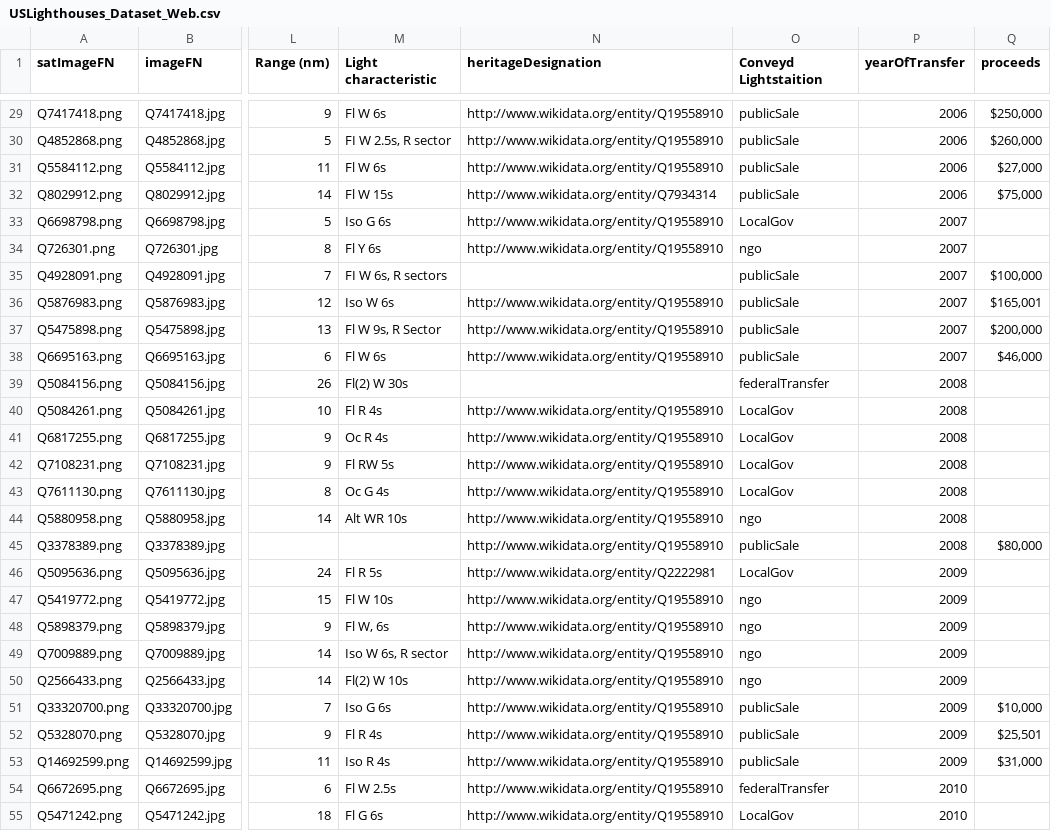
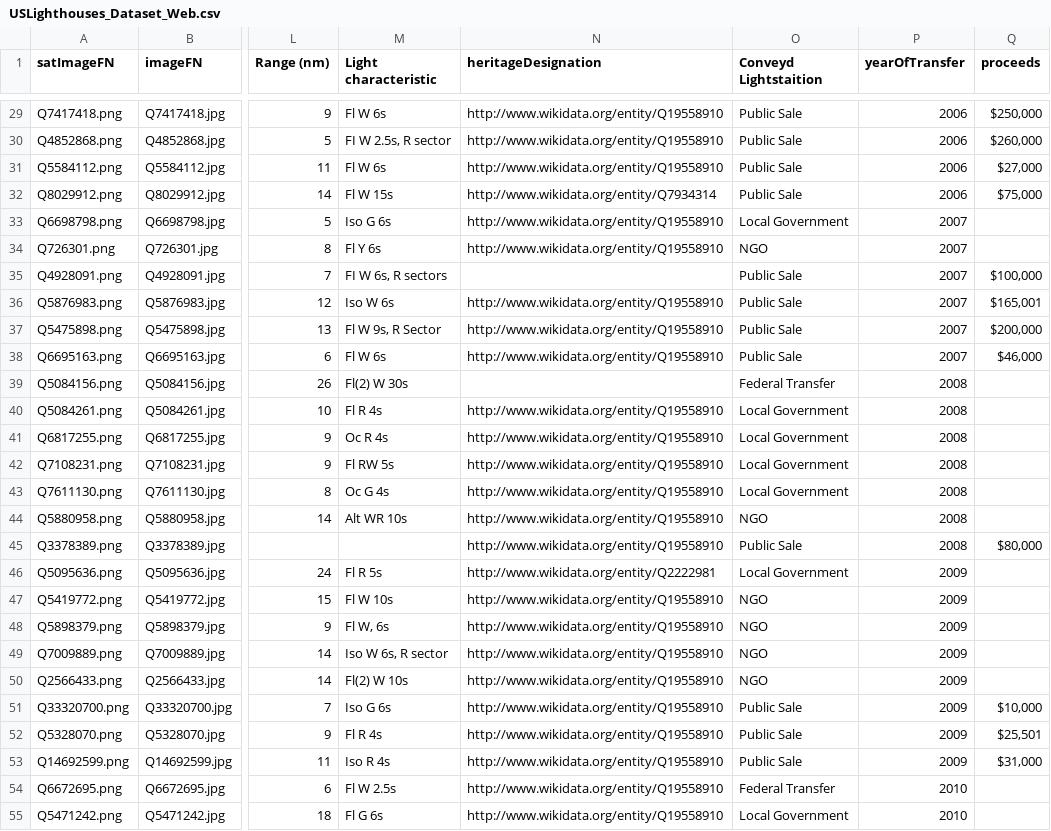
Before and after one commit to ArthurS-R/LightHouses, a CSV file: table/USLighthouses_Dataset_Web.csv, drawn as a sheet; only a part is shown, gaps mark what is left out; the diff covers the shown part only; the diff names each change by its address in the sheet, - before the commit and + after, or states it on an @@ line.

```diff
--- a/table/USLighthouses_Dataset_Web.csv
+++ b/table/USLighthouses_Dataset_Web.csv
-O29:O32 (Conveyd Lightstaition): publicSale
+O29:O32 (Conveyd Lightstaition): Public Sale
-O33 (Conveyd Lightstaition): LocalGov
+O33 (Conveyd Lightstaition): Local Government
-O34 (Conveyd Lightstaition): ngo
+O34 (Conveyd Lightstaition): NGO
-O35:O38 (Conveyd Lightstaition): publicSale
+O35:O38 (Conveyd Lightstaition): Public Sale
-O39 (Conveyd Lightstaition): federalTransfer
+O39 (Conveyd Lightstaition): Federal Transfer
-O40:O43 (Conveyd Lightstaition): LocalGov
+O40:O43 (Conveyd Lightstaition): Local Government
-O44 (Conveyd Lightstaition): ngo
+O44 (Conveyd Lightstaition): NGO
-O45 (Conveyd Lightstaition): publicSale
+O45 (Conveyd Lightstaition): Public Sale
-O46 (Conveyd Lightstaition): LocalGov
+O46 (Conveyd Lightstaition): Local Government
-O47:O50 (Conveyd Lightstaition): ngo
+O47:O50 (Conveyd Lightstaition): NGO
-O51:O53 (Conveyd Lightstaition): publicSale
+O51:O53 (Conveyd Lightstaition): Public Sale
-O54 (Conveyd Lightstaition): federalTransfer
+O54 (Conveyd Lightstaition): Federal Transfer
-O55 (Conveyd Lightstaition): LocalGov
+O55 (Conveyd Lightstaition): Local Government
```
Also changed, not shown: 106 edited cells elsewhere in this file, 1 other file.
